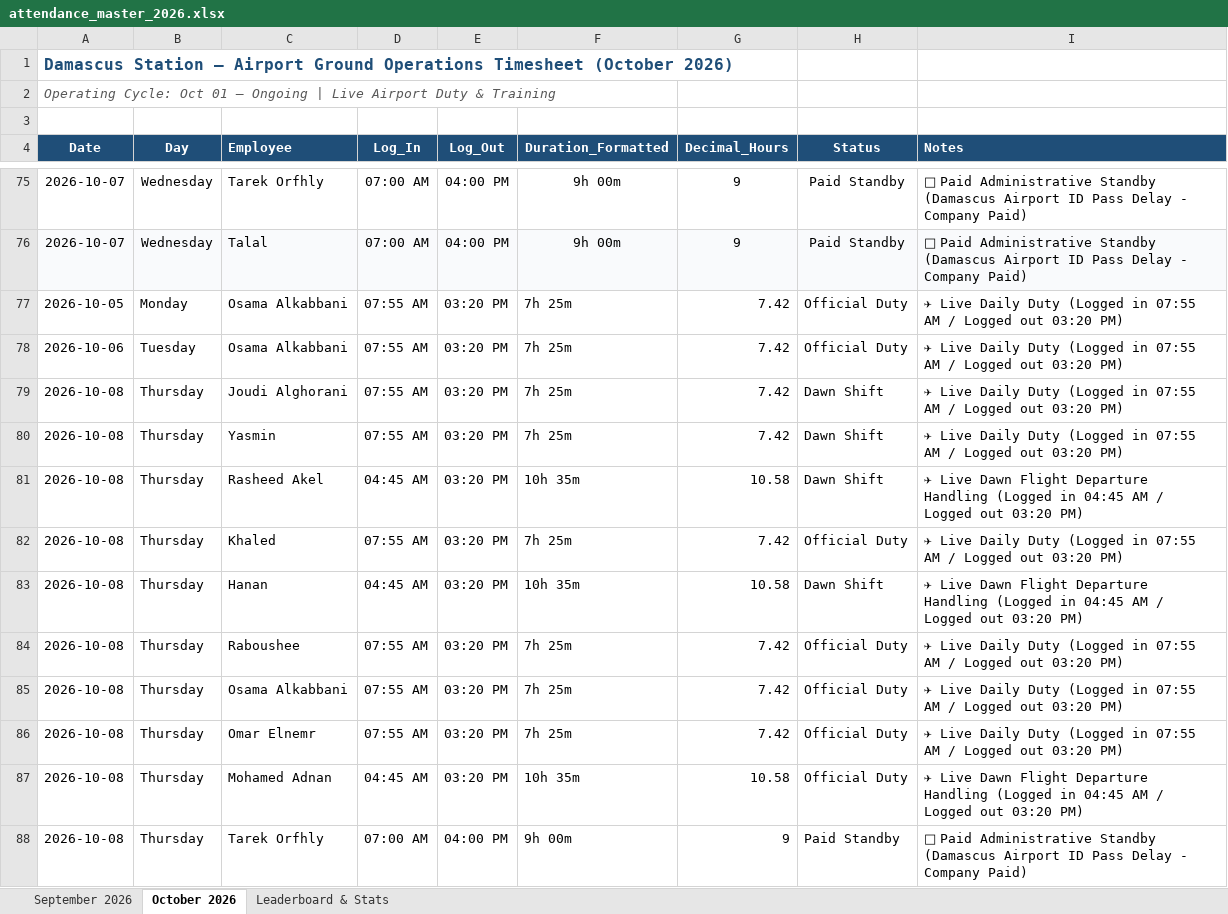
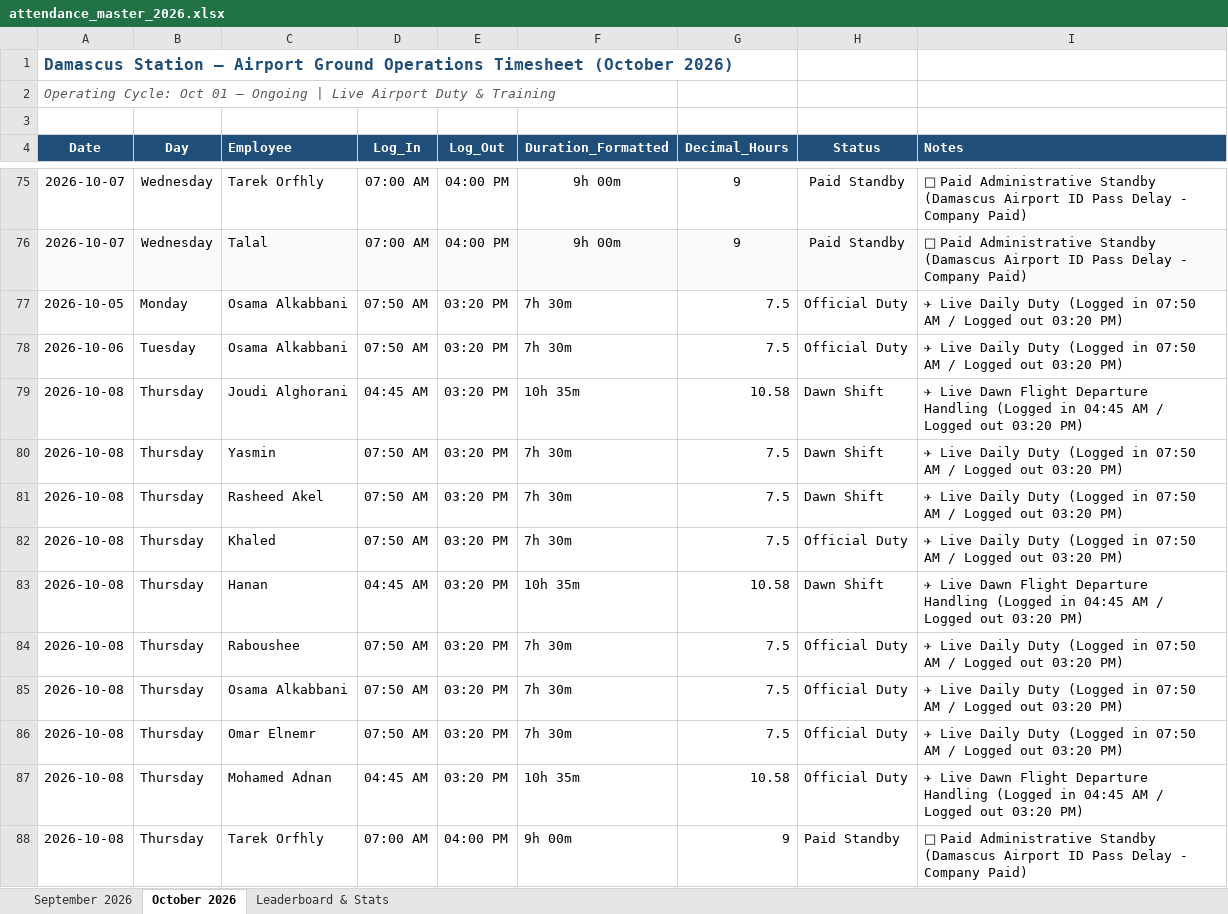
Before and after one commit to xionforbusiness-glitch/aethelgard-vault, an Excel workbook: attendance_master_2026.xlsx, sheet October 2026, drawn as a sheet; only a part is shown, gaps mark what is left out; values as stored, in another font and other column widths than the file's, no borders; the diff names each change by its address in the sheet, - before the commit and + after, or states it on an @@ line.

```diff
--- a/attendance_master_2026.xlsx (sheet October 2026)
+++ b/attendance_master_2026.xlsx (sheet October 2026)
-D77:D78 (Log_In): 07:55 AM
+D77:D78 (Log_In): 07:50 AM
-F77:F78 (Duration_Formatted): 7h 25m
+F77:F78 (Duration_Formatted): 7h 30m
-G77:G78 (Decimal_Hours): 7.42
+G77:G78 (Decimal_Hours): 7.5
-I77:I78 (Notes): …(Logged in 07:55 AM /…
+I77:I78 (Notes): …(Logged in 07:50 AM /…
-D79 (Log_In): 07:55 AM
+D79 (Log_In): 04:45 AM
-F79 (Duration_Formatted): 7h 25m
+F79 (Duration_Formatted): 10h 35m
-G79 (Decimal_Hours): 7.42
+G79 (Decimal_Hours): 10.58
-I79 (Notes): ✈ Live Daily Duty (Logged in 07:55 AM /…
+I79 (Notes): ✈ Live Dawn Flight Departure Handling (Logged in 04:45 AM /…
-D80 (Log_In): 07:55 AM
+D80 (Log_In): 07:50 AM
-F80 (Duration_Formatted): 7h 25m
+F80 (Duration_Formatted): 7h 30m
-G80 (Decimal_Hours): 7.42
+G80 (Decimal_Hours): 7.5
-I80 (Notes): …(Logged in 07:55 AM /…
+I80 (Notes): …(Logged in 07:50 AM /…
-D81 (Log_In): 04:45 AM
+D81 (Log_In): 07:50 AM
-F81 (Duration_Formatted): 10h 35m
+F81 (Duration_Formatted): 7h 30m
-G81 (Decimal_Hours): 10.58
+G81 (Decimal_Hours): 7.5
-I81 (Notes): ✈ Live Dawn Flight Departure Handling (Logged in 04:45 AM /…
+I81 (Notes): ✈ Live Daily Duty (Logged in 07:50 AM /…
-D82 (Log_In): 07:55 AM
+D82 (Log_In): 07:50 AM
-F82 (Duration_Formatted): 7h 25m
+F82 (Duration_Formatted): 7h 30m
-G82 (Decimal_Hours): 7.42
+G82 (Decimal_Hours): 7.5
-I82 (Notes): …(Logged in 07:55 AM /…
+I82 (Notes): …(Logged in 07:50 AM /…
-D84:D86 (Log_In): 07:55 AM
+D84:D86 (Log_In): 07:50 AM
-F84:F86 (Duration_Formatted): 7h 25m
+F84:F86 (Duration_Formatted): 7h 30m
-G84:G86 (Decimal_Hours): 7.42
+G84:G86 (Decimal_Hours): 7.5
-I84:I86 (Notes): …(Logged in 07:55 AM /…
+I84:I86 (Notes): …(Logged in 07:50 AM /…
```
Also changed, not shown: 1 other file.
